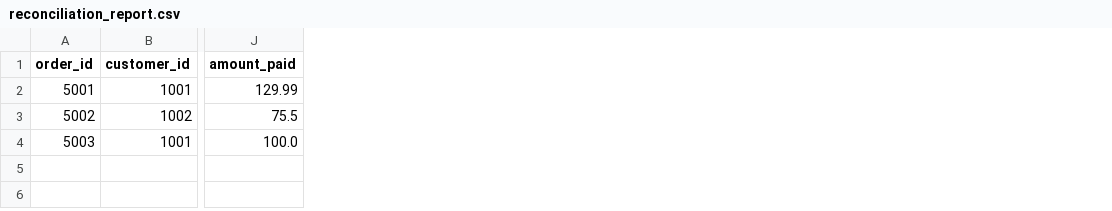
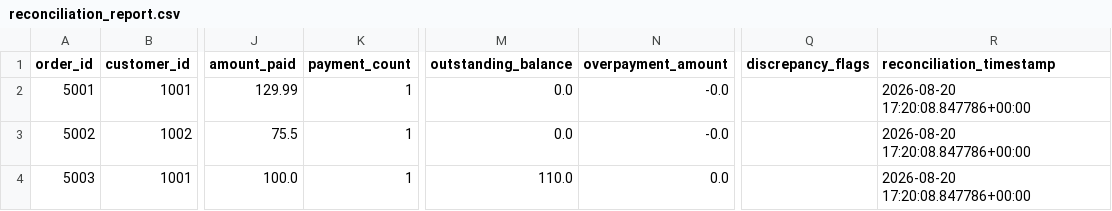
Before and after one commit to quangshuynh/business-data-automation, a CSV file: output/reconciliation_report.csv, drawn as a sheet; only a part is shown, gaps mark what is left out; the diff names each change by its address in the sheet, - before the commit and + after, or states it on an @@ line.

Commit message:
improved reporting

```diff
--- a/output/reconciliation_report.csv
+++ b/output/reconciliation_report.csv
+column K (payment_count), rows 2-4: all 1
+column M (outstanding_balance), rows 2-4: 0.0 | 0.0 | 110.0
+column N (overpayment_amount), rows 2-4: -0.0 | -0.0 | 0.0
+column Q (discrepancy_flags), empty
+column R (reconciliation_timestamp), rows 2-4: all 2026-08-20 17:20:08.847786+00:00
```
Also changed, not shown: 7 other files.
